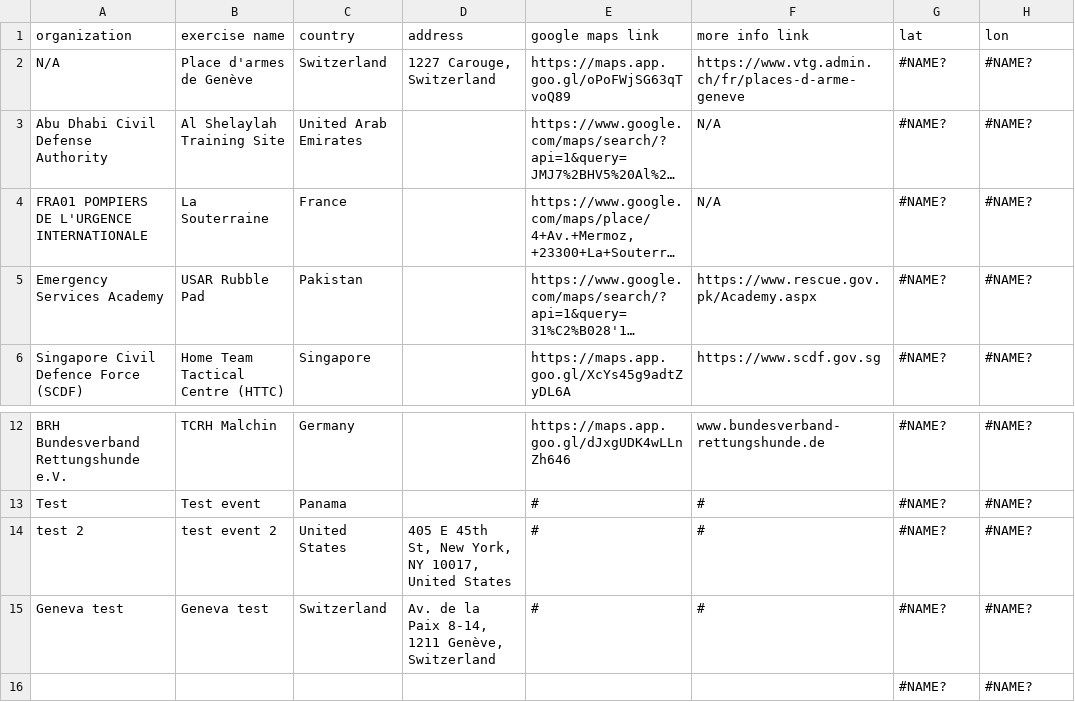
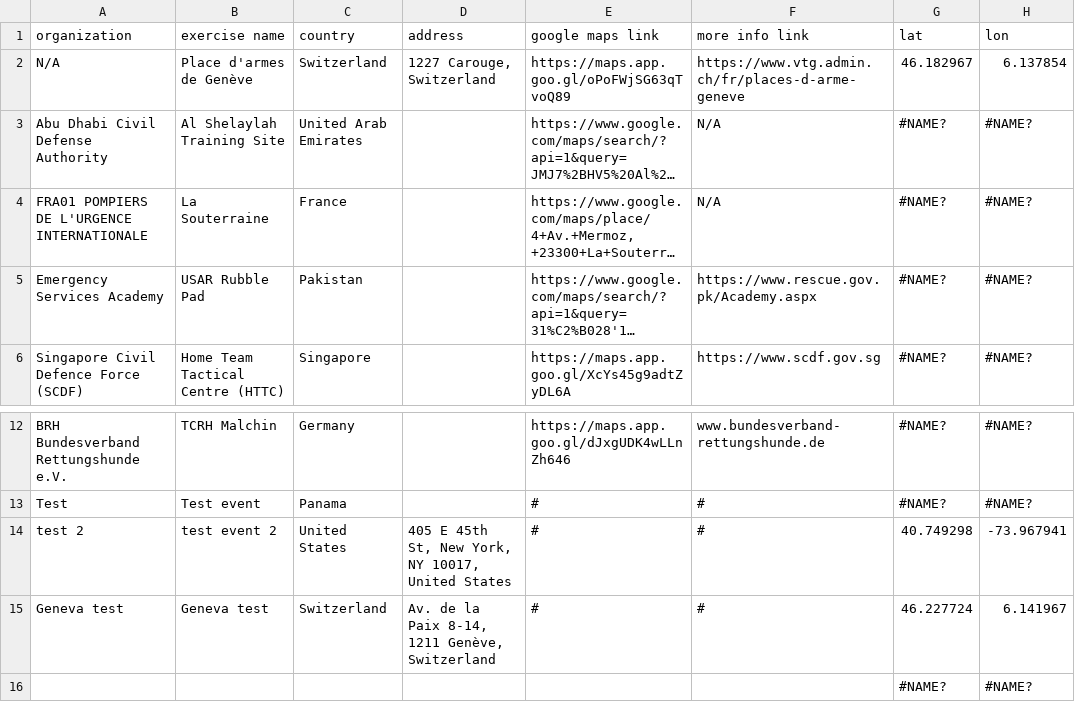
Before and after one commit to UN-OCHA/insarag_exercises_datawrapper_BDU, a CSV file: usar_sites.csv, drawn as a sheet; only a part is shown, gaps mark what is left out; long unchanged cells end in …; the diff names each change by its address in the sheet, - before the commit and + after, or states it on an @@ line.

```diff
--- a/usar_sites.csv
+++ b/usar_sites.csv
-G2 (lat): #NAME?
+G2 (lat): 46.182967
-H2 (lon): #NAME?
+H2 (lon): 6.137854
-G14 (lat): #NAME?
+G14 (lat): 40.749298
-H14 (lon): #NAME?
+H14 (lon): -73.967941
-G15 (lat): #NAME?
+G15 (lat): 46.227724
-H15 (lon): #NAME?
+H15 (lon): 6.141967
```
